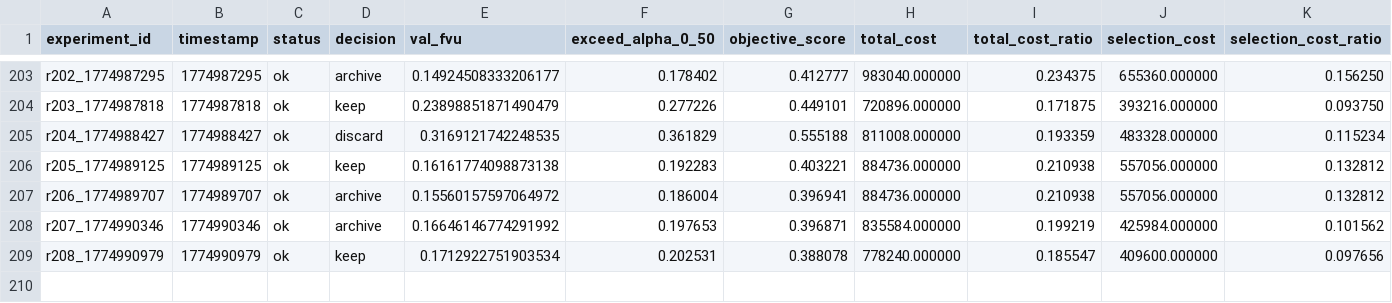
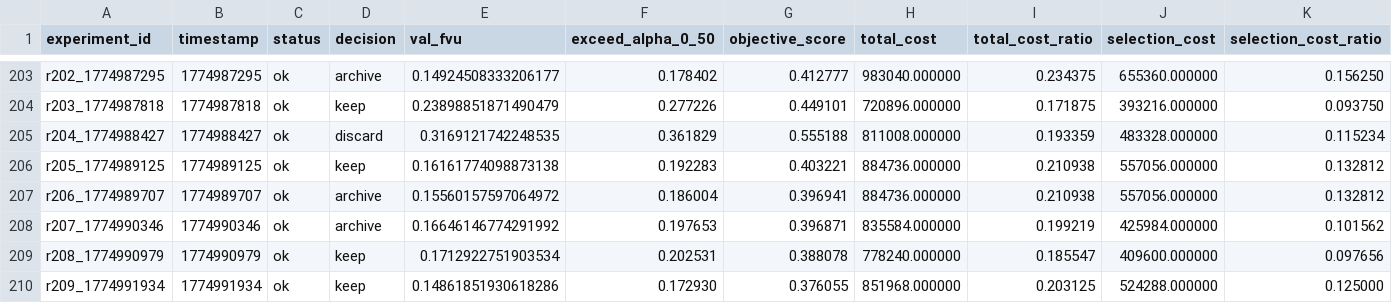
Before and after one commit to duanzhaol/sparsify, a TSV file: research/history/results.tsv, drawn as a sheet; only a part is shown, gaps mark what is left out; rows hold the shown columns only; the diff names each change by its address in the sheet, - before the commit and + after, or states it on an @@ line.

Commit message:
experiment: round 0209 standard expert_topk keep

```diff
--- a/research/history/results.tsv
+++ b/research/history/results.tsv
+row 210: r209_1774991934 | 1774991934 | ok | keep | 0.14861851930618286 | 0.172930 | 0.376055 | 851968.000000 | 0.203125 | 524288.000000 | 0.125000
```
Also changed, not shown: 9 other files.
